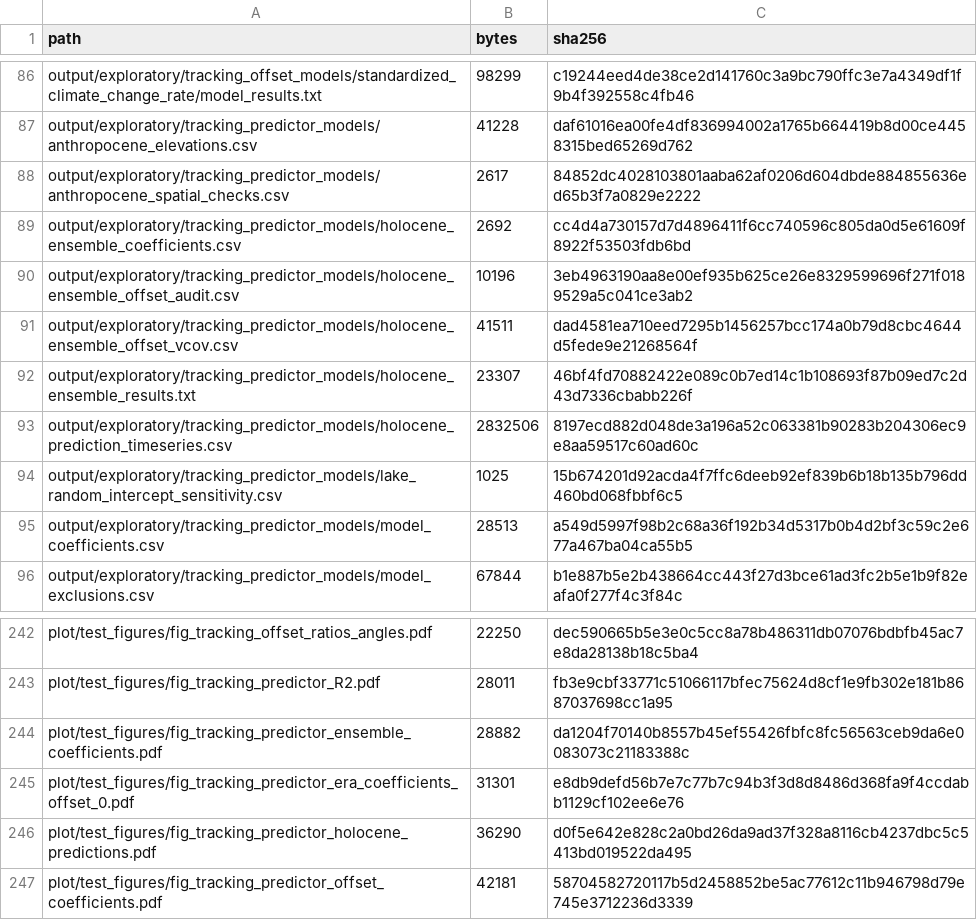
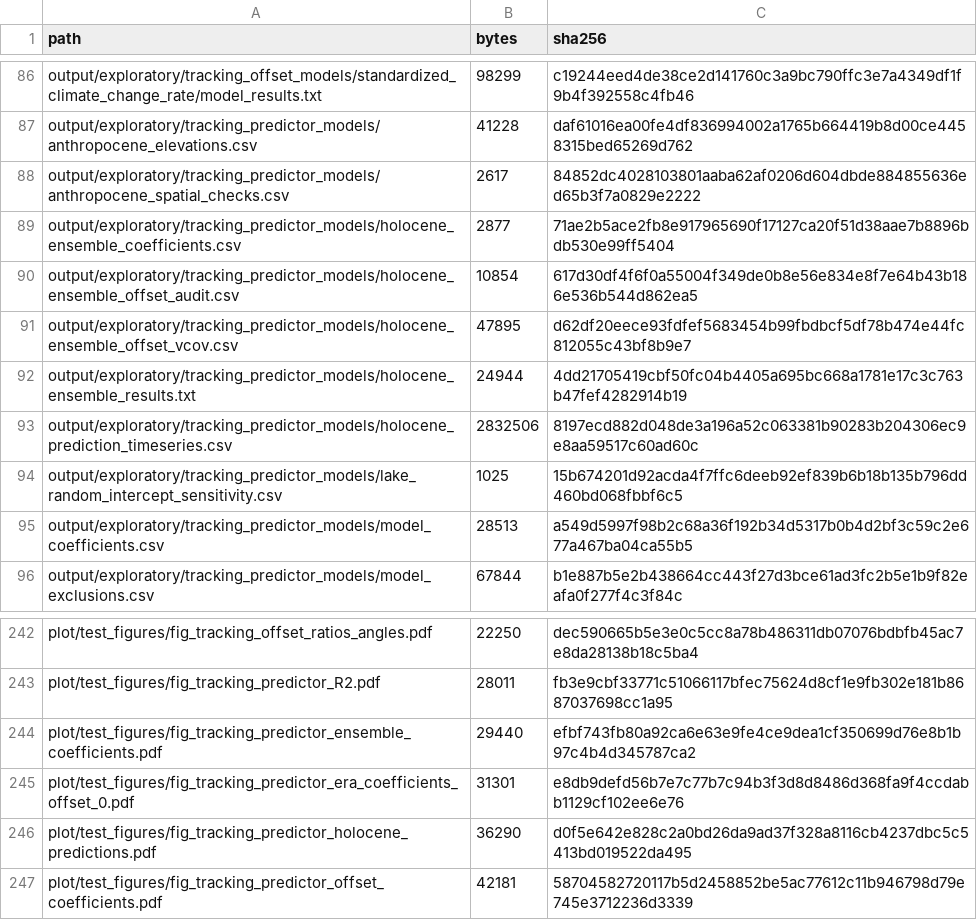
Before and after one commit to billurbektas/PaleoACES, a CSV file: docs/assets/analysis/results.csv, drawn as a sheet; only a part is shown, gaps mark what is left out.

```diff
--- a/docs/assets/analysis/results.csv
+++ b/docs/assets/analysis/results.csv
@@ -88,6 +88,6 @@ output/exploratory/tracking_predictor_models/anthropocene_elevations.csv,41228,d
 output/exploratory/tracking_predictor_models/anthropocene_spatial_checks.csv,2617,84852dc4028103801aaba62af0206d604dbde884855636ed65b3f7a0829e2222
-output/exploratory/tracking_predictor_models/holocene_ensemble_coefficients.csv,2692,cc4d4a730157d7d4896411f6cc740596c805da0d5e61609f8922f53503fdb6bd
-output/exploratory/tracking_predictor_models/holocene_ensemble_offset_audit.csv,10196,3eb4963190aa8e00ef935b625ce26e8329599696f271f0189529a5c041ce3ab2
-output/exploratory/tracking_predictor_models/holocene_ensemble_offset_vcov.csv,41511,dad4581ea710eed7295b1456257bcc174a0b79d8cbc4644d5fede9e21268564f
-output/exploratory/tracking_predictor_models/holocene_ensemble_results.txt,23307,46bf4fd70882422e089c0b7ed14c1b108693f87b09ed7c2d43d7336cbabb226f
+output/exploratory/tracking_predictor_models/holocene_ensemble_coefficients.csv,2877,71ae2b5ace2fb8e917965690f17127ca20f51d38aae7b8896bdb530e99ff5404
+output/exploratory/tracking_predictor_models/holocene_ensemble_offset_audit.csv,10854,617d30df4f6f0a55004f349de0b8e56e834e8f7e64b43b186e536b544d862ea5
+output/exploratory/tracking_predictor_models/holocene_ensemble_offset_vcov.csv,47895,d62df20eece93fdfef5683454b99fbdbcf5df78b474e44fc812055c43bf8b9e7
+output/exploratory/tracking_predictor_models/holocene_ensemble_results.txt,24944,4dd21705419cbf50fc04b4405a695bc668a1781e17c3c763b47fef4282914b19
 output/exploratory/tracking_predictor_models/holocene_prediction_timeseries.csv,2832506,8197ecd882d048de3a196a52c063381b90283b204306ec9e8aa59517c60ad60c
@@ -243,3 +243,3 @@ plot/test_figures/fig_tracking_offset_ratios_angles.pdf,22250,dec590665b5e3e0c5c
 plot/test_figures/fig_tracking_predictor_R2.pdf,28011,fb3e9cbf33771c51066117bfec75624d8cf1e9fb302e181b8687037698cc1a95
-plot/test_figures/fig_tracking_predictor_ensemble_coefficients.pdf,28882,da1204f70140b8557b45ef55426fbfc8fc56563ceb9da6e0083073c21183388c
+plot/test_figures/fig_tracking_predictor_ensemble_coefficients.pdf,29440,efbf743fb80a92ca6e63e9fe4ce9dea1cf350699d76e8b1b97c4b4d345787ca2
 plot/test_figures/fig_tracking_predictor_era_coefficients_offset_0.pdf,31301,e8db9defd56b7e7c77b7c94b3f3d8d8486d368fa9f4ccdabb1129cf102ee6e76
```
Also changed, not shown: docs/assets/analysis/artifacts.csv, docs/assets/analysis/inputs.csv, 23 other files.
